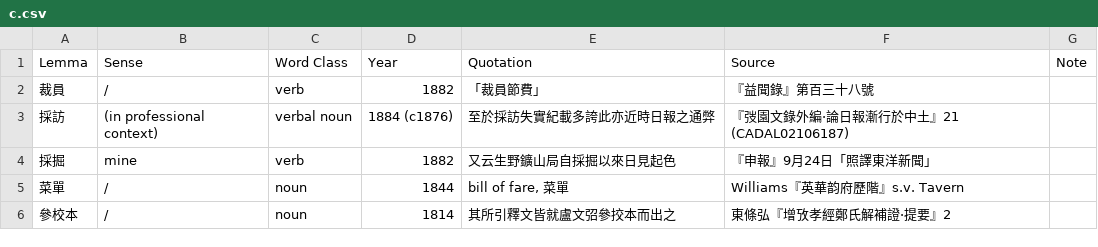
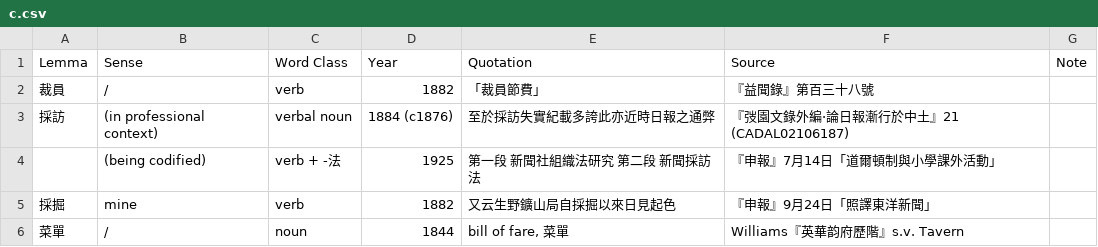
Before and after one commit to t18d/HuangSupplement, a CSV file: dict/c.csv, drawn as a sheet; only a part is shown; the shorter side is filled out with more unchanged rows; the diff names each change by its address in the sheet, - before the commit and + after, or states it on an @@ line.

```diff
--- a/dict/c.csv
+++ b/dict/c.csv
+row 4:  | (being codified) | verb + -法 | 1925 | 第一段 新聞社組織法研究 第二段 新聞採訪法 | 『申報』7月14日「道爾頓制與小學課外活動」
```
Also changed, not shown: 2 other files.
